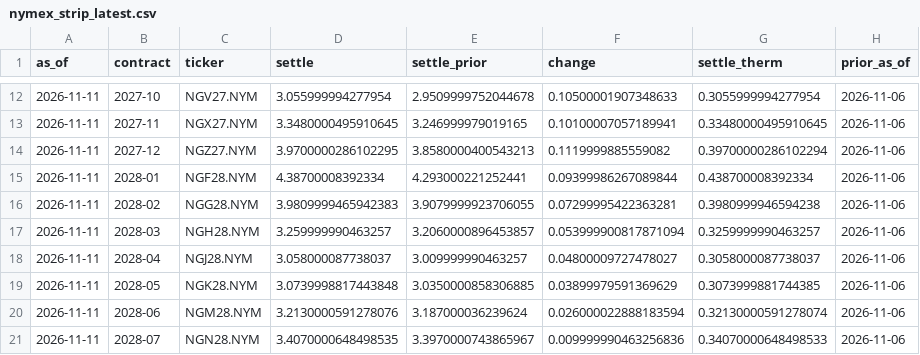
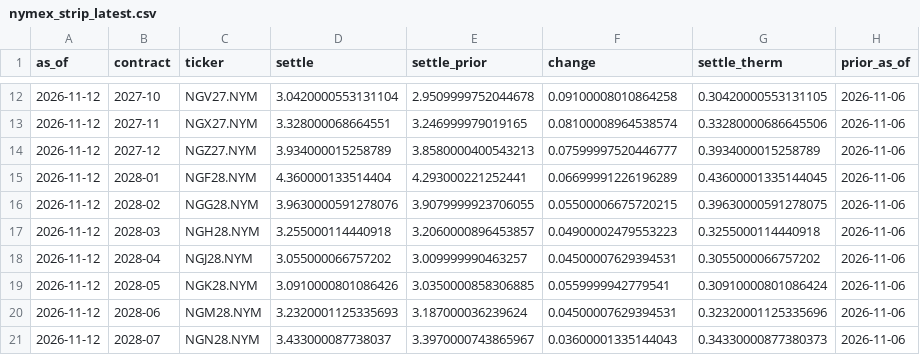
Before and after one commit to cathykam2006/ne-gas-forecast, a CSV file: data/processed/nymex_strip_latest.csv, drawn as a sheet; only a part is shown, gaps mark what is left out; the diff covers the shown part only.

```diff
--- a/data/processed/nymex_strip_latest.csv
+++ b/data/processed/nymex_strip_latest.csv
@@ -12,10 +12,10 @@ as_of,contract,ticker,settle,settle_prior,change,settle_therm,prior_as_of
-2026-11-11,2027-10,NGV27.NYM,3.055999994277954,2.9509999752044678,0.10500001907348633,0.3055999994277954,2026-11-06
-2026-11-11,2027-11,NGX27.NYM,3.3480000495910645,3.246999979019165,0.10100007057189941,0.33480000495910645,2026-11-06
-2026-11-11,2027-12,NGZ27.NYM,3.9700000286102295,3.8580000400543213,0.1119999885559082,0.39700000286102294,2026-11-06
-2026-11-11,2028-01,NGF28.NYM,4.38700008392334,4.293000221252441,0.09399986267089844,0.438700008392334,2026-11-06
-2026-11-11,2028-02,NGG28.NYM,3.9809999465942383,3.9079999923706055,0.07299995422363281,0.3980999946594238,2026-11-06
-2026-11-11,2028-03,NGH28.NYM,3.259999990463257,3.2060000896453857,0.053999900817871094,0.3259999990463257,2026-11-06
-2026-11-11,2028-04,NGJ28.NYM,3.058000087738037,3.009999990463257,0.04800009727478027,0.3058000087738037,2026-11-06
-2026-11-11,2028-05,NGK28.NYM,3.0739998817443848,3.0350000858306885,0.03899979591369629,0.3073999881744385,2026-11-06
-2026-11-11,2028-06,NGM28.NYM,3.2130000591278076,3.187000036239624,0.026000022888183594,0.32130000591278074,2026-11-06
-2026-11-11,2028-07,NGN28.NYM,3.4070000648498535,3.3970000743865967,0.009999990463256836,0.34070000648498533,2026-11-06
+2026-11-12,2027-10,NGV27.NYM,3.0420000553131104,2.9509999752044678,0.09100008010864258,0.30420000553131105,2026-11-06
+2026-11-12,2027-11,NGX27.NYM,3.328000068664551,3.246999979019165,0.08100008964538574,0.33280000686645506,2026-11-06
+2026-11-12,2027-12,NGZ27.NYM,3.934000015258789,3.8580000400543213,0.07599997520446777,0.3934000015258789,2026-11-06
+2026-11-12,2028-01,NGF28.NYM,4.360000133514404,4.293000221252441,0.06699991226196289,0.43600001335144045,2026-11-06
+2026-11-12,2028-02,NGG28.NYM,3.9630000591278076,3.9079999923706055,0.05500006675720215,0.39630000591278075,2026-11-06
+2026-11-12,2028-03,NGH28.NYM,3.255000114440918,3.2060000896453857,0.04900002479553223,0.3255000114440918,2026-11-06
+2026-11-12,2028-04,NGJ28.NYM,3.055000066757202,3.009999990463257,0.04500007629394531,0.3055000066757202,2026-11-06
+2026-11-12,2028-05,NGK28.NYM,3.0910000801086426,3.0350000858306885,0.0559999942779541,0.30910000801086424,2026-11-06
+2026-11-12,2028-06,NGM28.NYM,3.2320001125335693,3.187000036239624,0.04500007629394531,0.32320001125335696,2026-11-06
+2026-11-12,2028-07,NGN28.NYM,3.433000087738037,3.3970000743865967,0.03600001335144043,0.34330000877380373,2026-11-06
```
Also changed, not shown: 56 edited cells elsewhere in this file, data/processed/nymex_daily.csv, data/processed/nymex_monthly_therm.csv, 3 other files.
